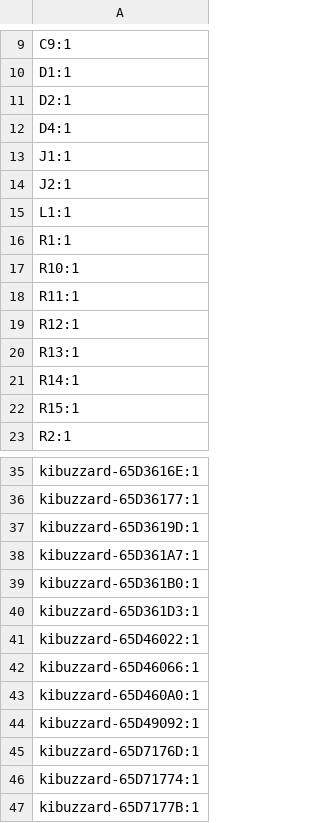
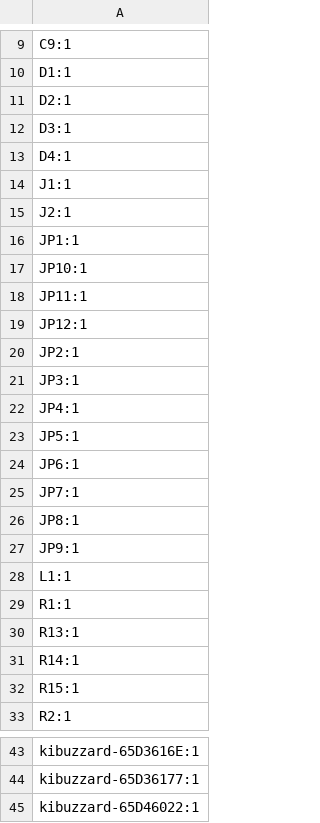
Before and after one commit to fredriknk/uPLC-Digital, a CSV file: PRODUCTION/designators.csv, drawn as a sheet; only a part is shown, gaps mark what is left out; the shorter side is filled out with more unchanged rows; the diff covers the shown part only.

```diff
--- a/PRODUCTION/designators.csv
+++ b/PRODUCTION/designators.csv
@@ -11,2 +11,3 @@ D1:1
 D2:1
+D3:1
 D4:1
@@ -14,7 +15,16 @@ J1:1
 J2:1
+JP1:1
+JP10:1
+JP11:1
+JP12:1
+JP2:1
+JP3:1
+JP4:1
+JP5:1
+JP6:1
+JP7:1
+JP8:1
+JP9:1
 L1:1
 R1:1
-R10:1
-R11:1
-R12:1
 R13:1
@@ -36,6 +44,2 @@ kibuzzard-65D3616E:1
 kibuzzard-65D36177:1
-kibuzzard-65D3619D:1
-kibuzzard-65D361A7:1
-kibuzzard-65D361B0:1
-kibuzzard-65D361D3:1
 kibuzzard-65D46022:1
```
Also changed, not shown: 10 added rows and 6 removed rows elsewhere in this file, PRODUCTION/bom.csv, PRODUCTION/positions.csv, 16 other files.
